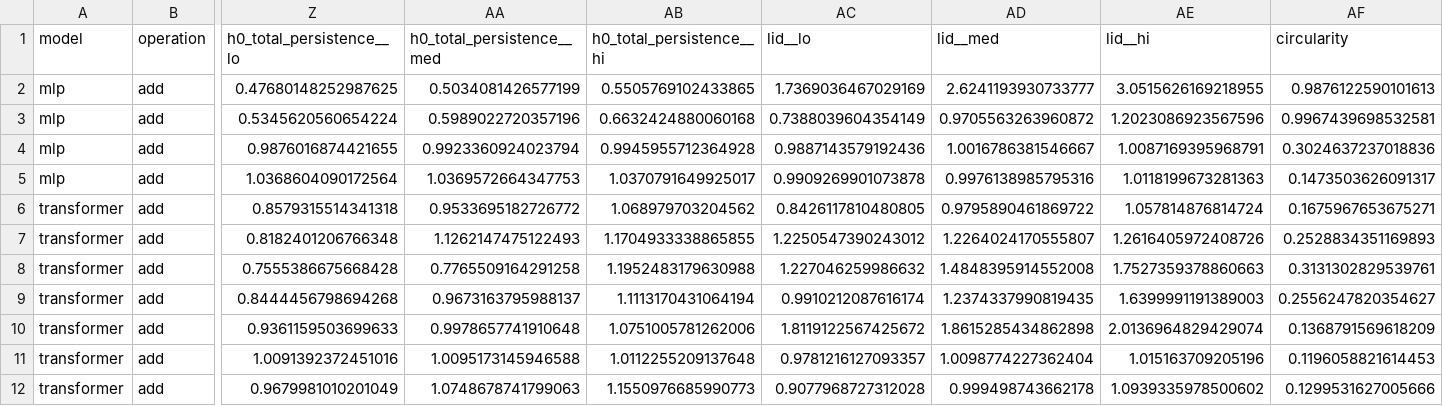
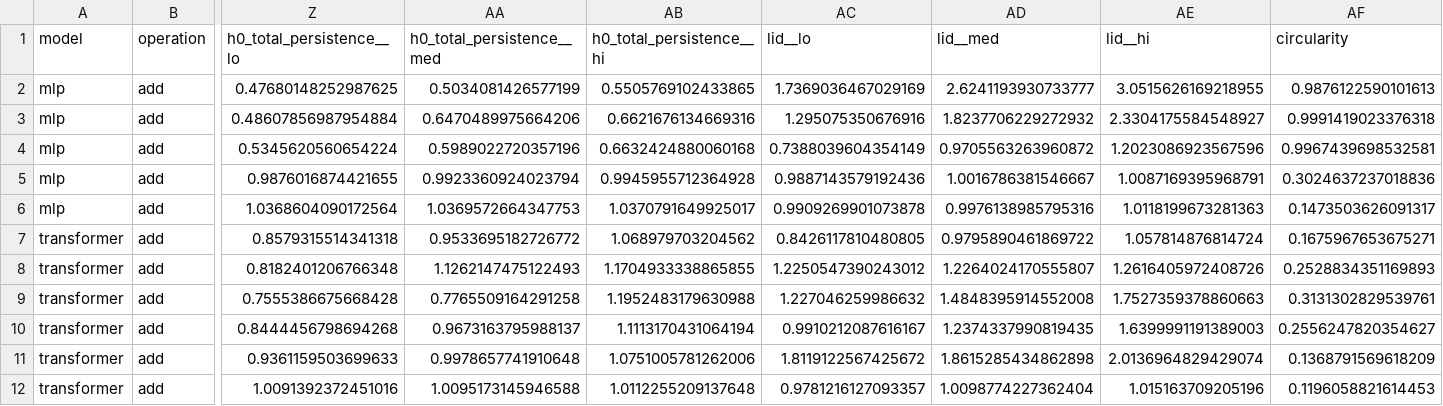
Before and after one commit to omar-chishti/grokking-tda, a CSV file: results/processed/thesis/conditions.csv, drawn as a sheet; only a part is shown, gaps mark what is left out; the shorter side is filled out with more unchanged rows; addresses are those after the commit; rows hold the shown columns only; the diff names each change by its address in the sheet, - before the commit and + after, or states it on an @@ line.

```diff
--- a/results/processed/thesis/conditions.csv
+++ b/results/processed/thesis/conditions.csv
+row 3: mlp | add | 0.48607856987954884 | 0.6470489975664206 | 0.6621676134669316 | 1.295075350676916 | 1.8237706229272932 | 2.3304175584548927 | 0.9991419023376318
-AC10 (lid__lo): 0.9910212087616174
+AC10 (lid__lo): 0.9910212087616167
```
Also changed, not shown: results/processed/thesis/bank.csv, results/processed/thesis/circularity.csv, 4 other files.
